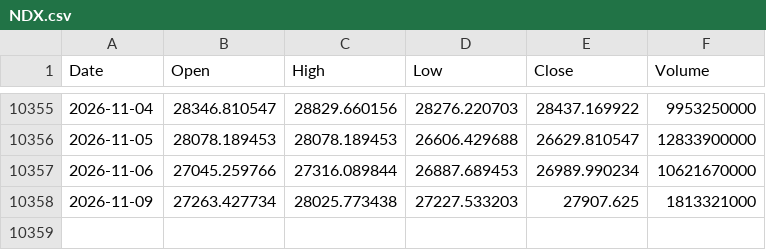
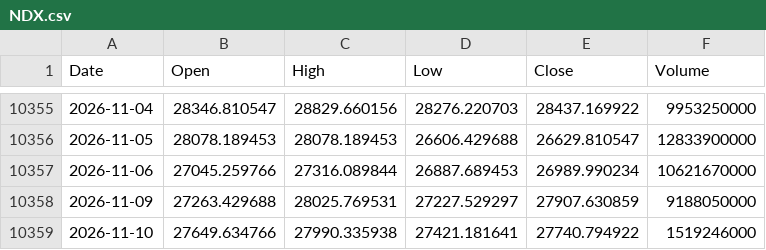
Before and after one commit to flytothejy/market-data, a CSV file: data/NDX.csv, drawn as a sheet; only a part is shown, gaps mark what is left out.

```diff
--- a/data/NDX.csv
+++ b/data/NDX.csv
@@ -10357,2 +10357,3 @@ Date,Open,High,Low,Close,Volume
 2026-11-06,27045.259766,27316.089844,26887.689453,26989.990234,10621670000
-2026-11-09,27263.427734,28025.773438,27227.533203,27907.625,1813321000
+2026-11-09,27263.429688,28025.769531,27227.529297,27907.630859,9188050000
+2026-11-10,27649.634766,27990.335938,27421.181641,27740.794922,1519246000
```
Also changed, not shown: data/DJI.csv, data/GDAXI.csv, 51 other files.
